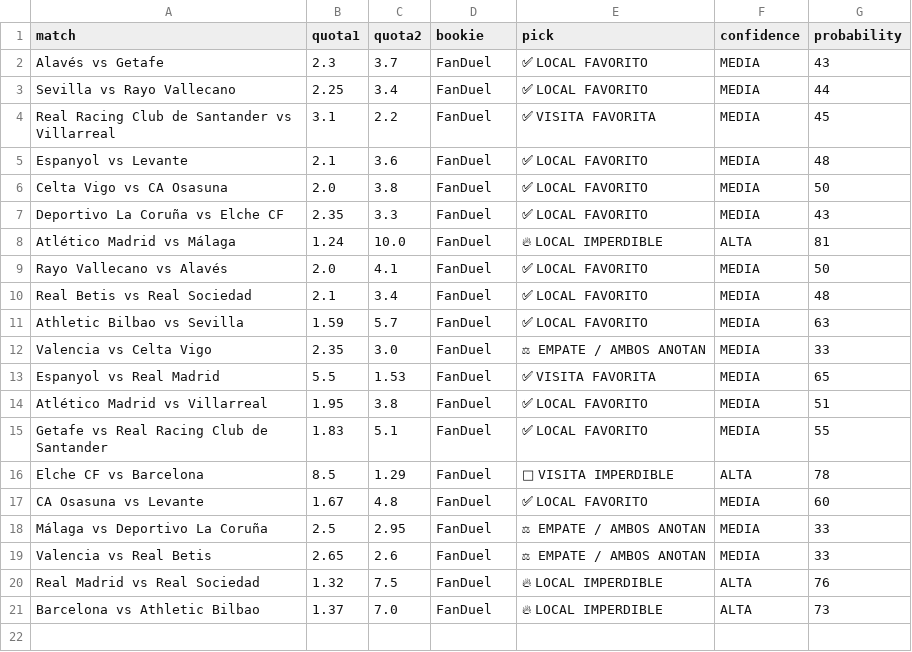
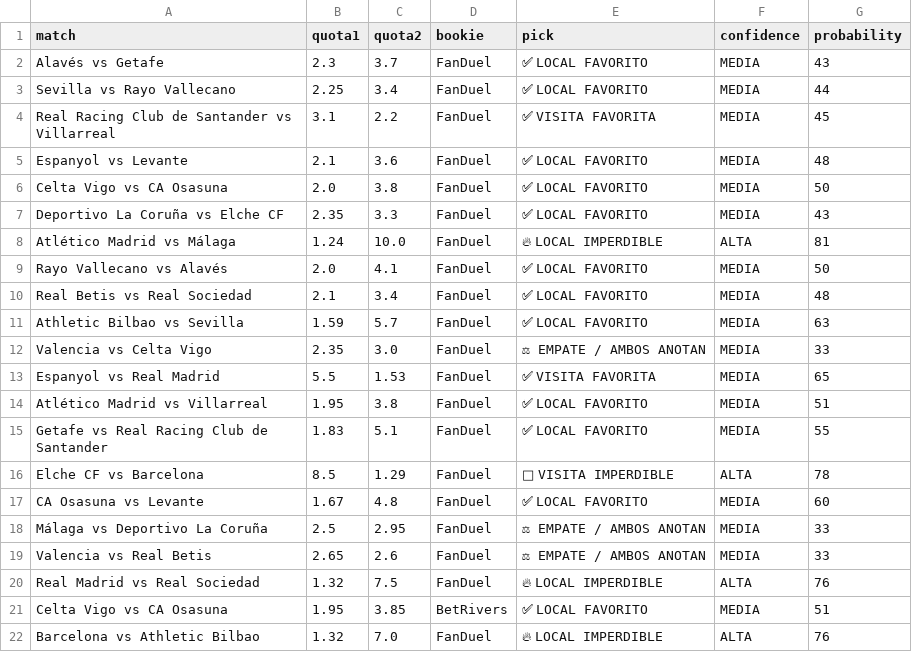
Before and after one commit to bernardinojosse/ia-deportiva-pro, a CSV file: campionati/campionato06.csv, drawn as a sheet; addresses are those after the commit; the diff names each change by its address in the sheet, - before the commit and + after, or states it on an @@ line.

Commit message:
Update cuotas Thu Aug 13 09:51:39 UTC 2026

```diff
--- a/campionati/campionato06.csv
+++ b/campionati/campionato06.csv
+row 21: Celta Vigo vs CA Osasuna | 1.95 | 3.85 | BetRivers | ✅ LOCAL FAVORITO | MEDIA | 51
-B22 (quota1): 1.37
+B22 (quota1): 1.32
-G22 (probability): 73
+G22 (probability): 76
```
